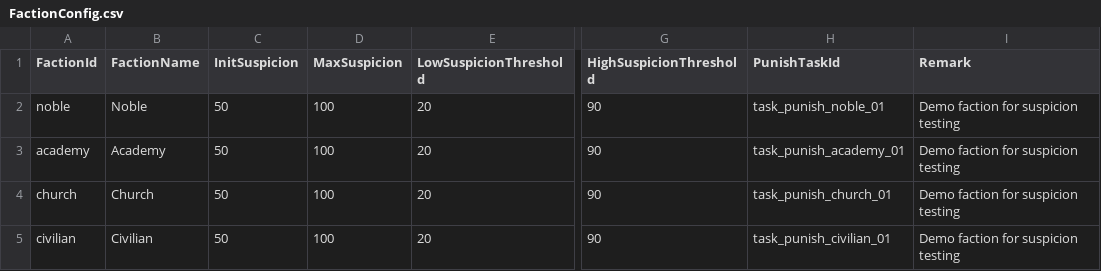
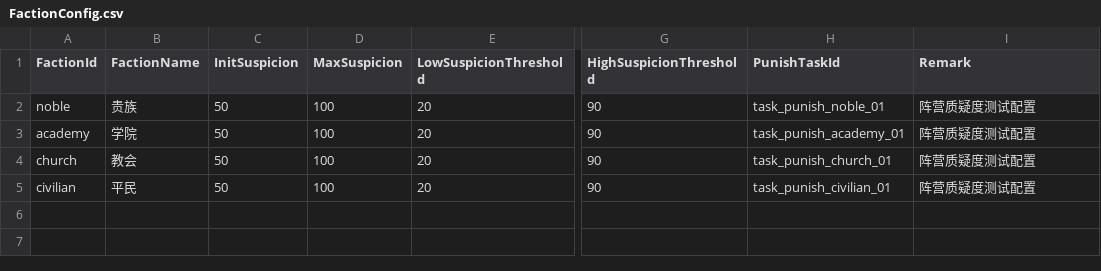
Before and after one commit to notsjj/12moons, a CSV file: My project/Assets/StreamingAssets/Configs/Demo/FactionConfig.csv, drawn as a sheet; only a part is shown, gaps mark what is left out; the diff names each change by its address in the sheet, - before the commit and + after, or states it on an @@ line.

```diff
--- a/My project/Assets/StreamingAssets/Configs/Demo/FactionConfig.csv
+++ b/My project/Assets/StreamingAssets/Configs/Demo/FactionConfig.csv
-B2 (FactionName): Noble
+B2 (FactionName): 贵族
-I2:I5 (Remark): Demo faction for suspicion testing
+I2:I5 (Remark): 阵营质疑度测试配置
-B3 (FactionName): Academy
+B3 (FactionName): 学院
-B4 (FactionName): Church
+B4 (FactionName): 教会
-B5 (FactionName): Civilian
+B5 (FactionName): 平民
```
Also changed, not shown: My project/Assets/StreamingAssets/Configs/Demo/ItemConfig.csv, My project/Assets/StreamingAssets/Configs/Demo/LetterConfig.csv, 22 other files.
